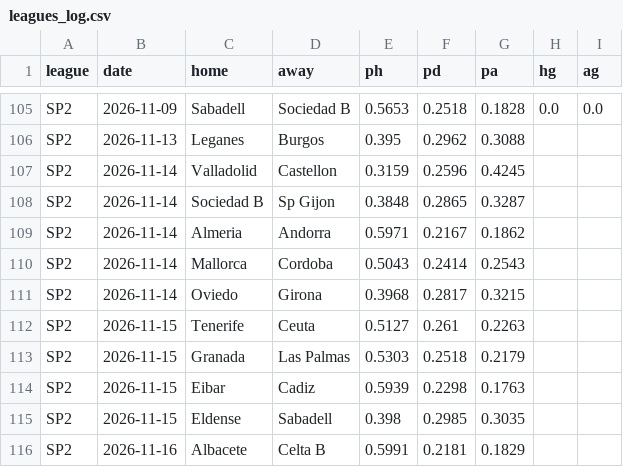
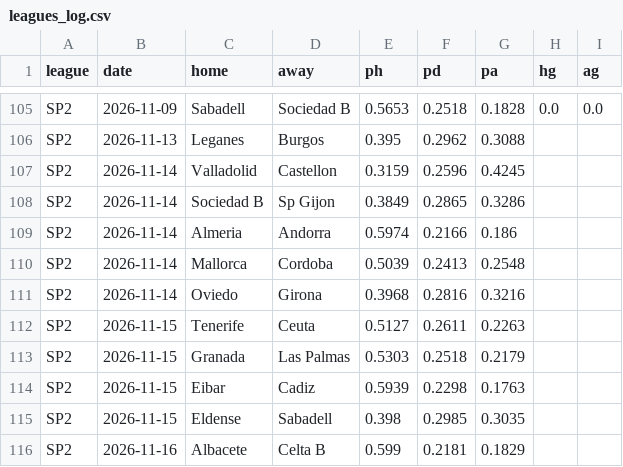
Before and after one commit to SergioMS02/laliga-predictor, a CSV file: predictions/leagues_log.csv, drawn as a sheet; only a part is shown, gaps mark what is left out.

```diff
--- a/predictions/leagues_log.csv
+++ b/predictions/leagues_log.csv
@@ -107,7 +107,7 @@ SP2,2026-11-13,Leganes,Burgos,0.395,0.2962,0.3088,,
 SP2,2026-11-14,Valladolid,Castellon,0.3159,0.2596,0.4245,,
-SP2,2026-11-14,Sociedad B,Sp Gijon,0.3848,0.2865,0.3287,,
-SP2,2026-11-14,Almeria,Andorra,0.5971,0.2167,0.1862,,
-SP2,2026-11-14,Mallorca,Cordoba,0.5043,0.2414,0.2543,,
-SP2,2026-11-14,Oviedo,Girona,0.3968,0.2817,0.3215,,
-SP2,2026-11-15,Tenerife,Ceuta,0.5127,0.261,0.2263,,
+SP2,2026-11-14,Sociedad B,Sp Gijon,0.3849,0.2865,0.3286,,
+SP2,2026-11-14,Almeria,Andorra,0.5974,0.2166,0.186,,
+SP2,2026-11-14,Mallorca,Cordoba,0.5039,0.2413,0.2548,,
+SP2,2026-11-14,Oviedo,Girona,0.3968,0.2816,0.3216,,
+SP2,2026-11-15,Tenerife,Ceuta,0.5127,0.2611,0.2263,,
 SP2,2026-11-15,Granada,Las Palmas,0.5303,0.2518,0.2179,,
@@ -115,2 +115,2 @@ SP2,2026-11-15,Eibar,Cadiz,0.5939,0.2298,0.1763,,
 SP2,2026-11-15,Eldense,Sabadell,0.398,0.2985,0.3035,,
-SP2,2026-11-16,Albacete,Celta B,0.5991,0.2181,0.1829,,
+SP2,2026-11-16,Albacete,Celta B,0.599,0.2181,0.1829,,
```
Also changed, not shown: predictions/log.csv, predictions/props_log.csv, 17 other files.
